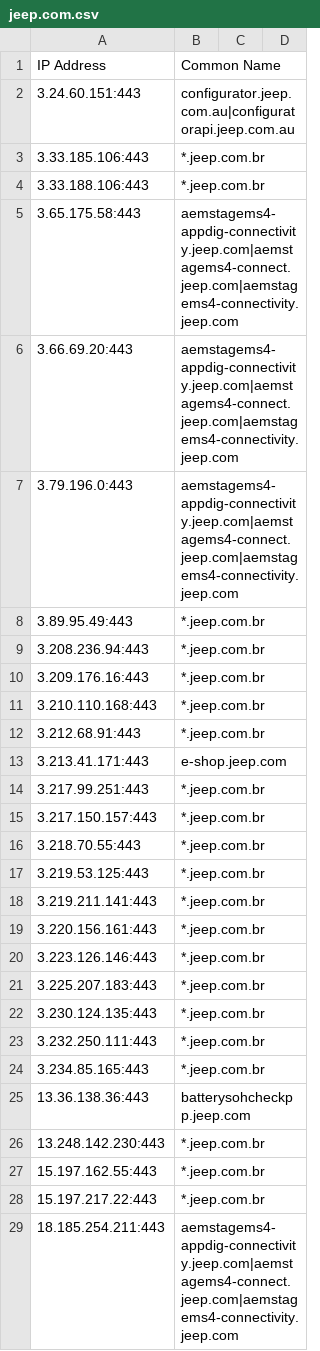
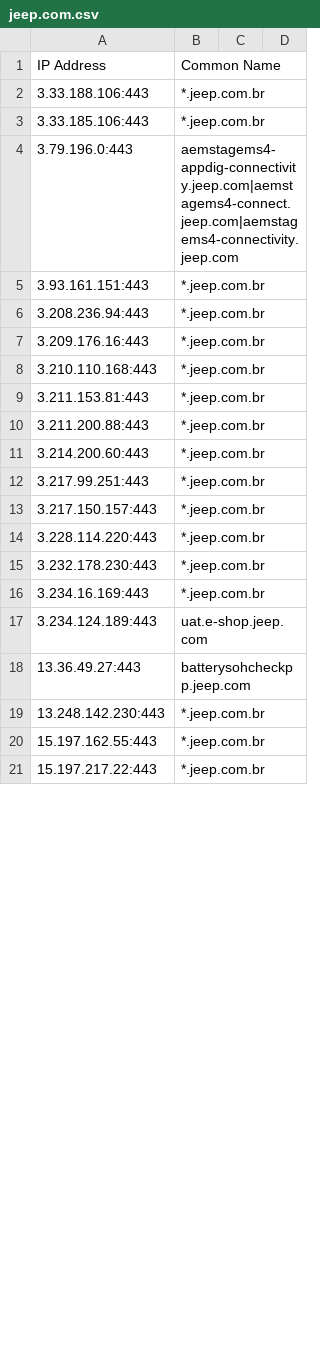
Before and after one commit to 0xhebo17/cloud_data, a CSV file: outputs/kaeferjaeger/jeep.com.csv, drawn as a sheet; only a part is shown; the diff covers the shown part only.

```diff
--- a/outputs/kaeferjaeger/jeep.com.csv
+++ b/outputs/kaeferjaeger/jeep.com.csv
@@ -1,9 +1,6 @@
 IP Address,Common Name
-3.24.60.151:443,configurator.jeep.com.au|configuratorapi.jeep.com.au
+3.33.188.106:443,*.jeep.com.br
 3.33.185.106:443,*.jeep.com.br
-3.33.188.106:443,*.jeep.com.br
-3.65.175.58:443,aemstagems4-appdig-connectivity.jeep.com|aemstagems4-connect.jeep.com|aemstagems4-connectivity.jeep.com
-3.66.69.20:443,aemstagems4-appdig-connectivity.jeep.com|aemstagems4-connect.jeep.com|aemstagems4-connectivity.jeep.com
 3.79.196.0:443,aemstagems4-appdig-connectivity.jeep.com|aemstagems4-connect.jeep.com|aemstagems4-connectivity.jeep.com
-3.89.95.49:443,*.jeep.com.br
+3.93.161.151:443,*.jeep.com.br
 3.208.236.94:443,*.jeep.com.br
@@ -11,16 +8,12 @@ IP Address,Common Name
 3.210.110.168:443,*.jeep.com.br
-3.212.68.91:443,*.jeep.com.br
-3.213.41.171:443,e-shop.jeep.com
+3.211.153.81:443,*.jeep.com.br
+3.211.200.88:443,*.jeep.com.br
+3.214.200.60:443,*.jeep.com.br
 3.217.99.251:443,*.jeep.com.br
 3.217.150.157:443,*.jeep.com.br
-3.218.70.55:443,*.jeep.com.br
-3.219.53.125:443,*.jeep.com.br
-3.219.211.141:443,*.jeep.com.br
-3.220.156.161:443,*.jeep.com.br
-3.223.126.146:443,*.jeep.com.br
-3.225.207.183:443,*.jeep.com.br
-3.230.124.135:443,*.jeep.com.br
-3.232.250.111:443,*.jeep.com.br
-3.234.85.165:443,*.jeep.com.br
-13.36.138.36:443,batterysohcheckpp.jeep.com
+3.228.114.220:443,*.jeep.com.br
+3.232.178.230:443,*.jeep.com.br
+3.234.16.169:443,*.jeep.com.br
+3.234.124.189:443,uat.e-shop.jeep.com
+13.36.49.27:443,batterysohcheckpp.jeep.com
 13.248.142.230:443,*.jeep.com.br
@@ -28,2 +21 @@ IP Address,Common Name
 15.197.217.22:443,*.jeep.com.br
-18.185.254.211:443,aemstagems4-appdig-connectivity.jeep.com|aemstagems4-connect.jeep.com|aemstagems4-connectivity.jeep.com
```
Also changed, not shown: 33 added rows, 30 removed rows and 26 edited cells elsewhere in this file, outputs/jeep.com_data.csv.
